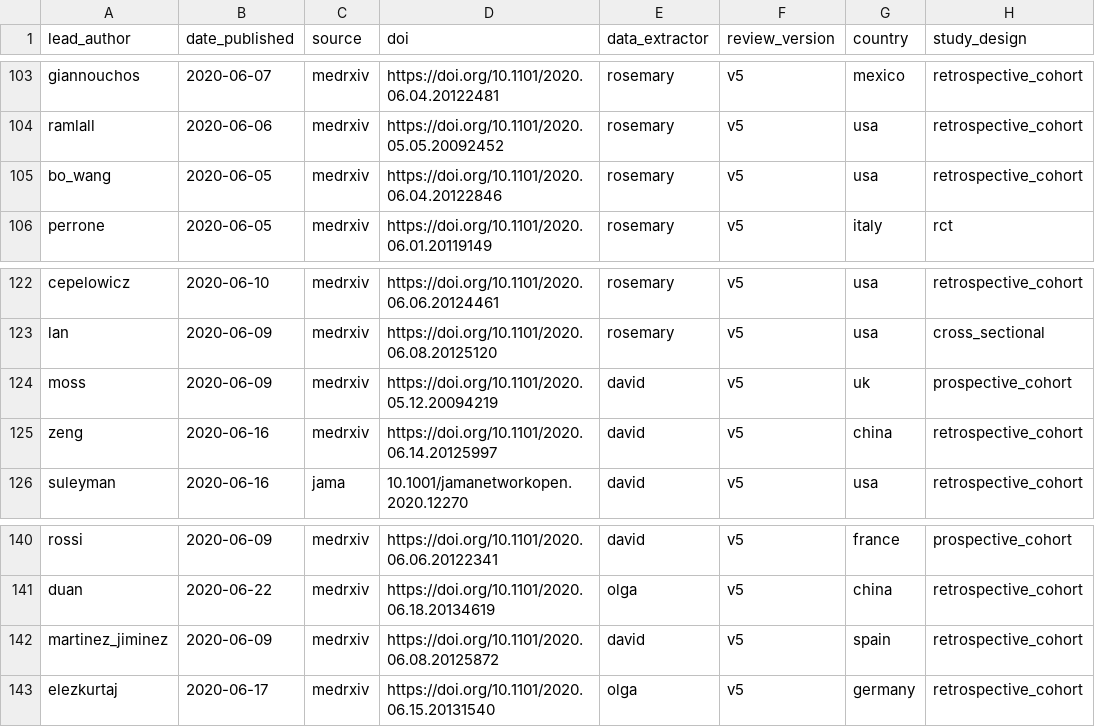
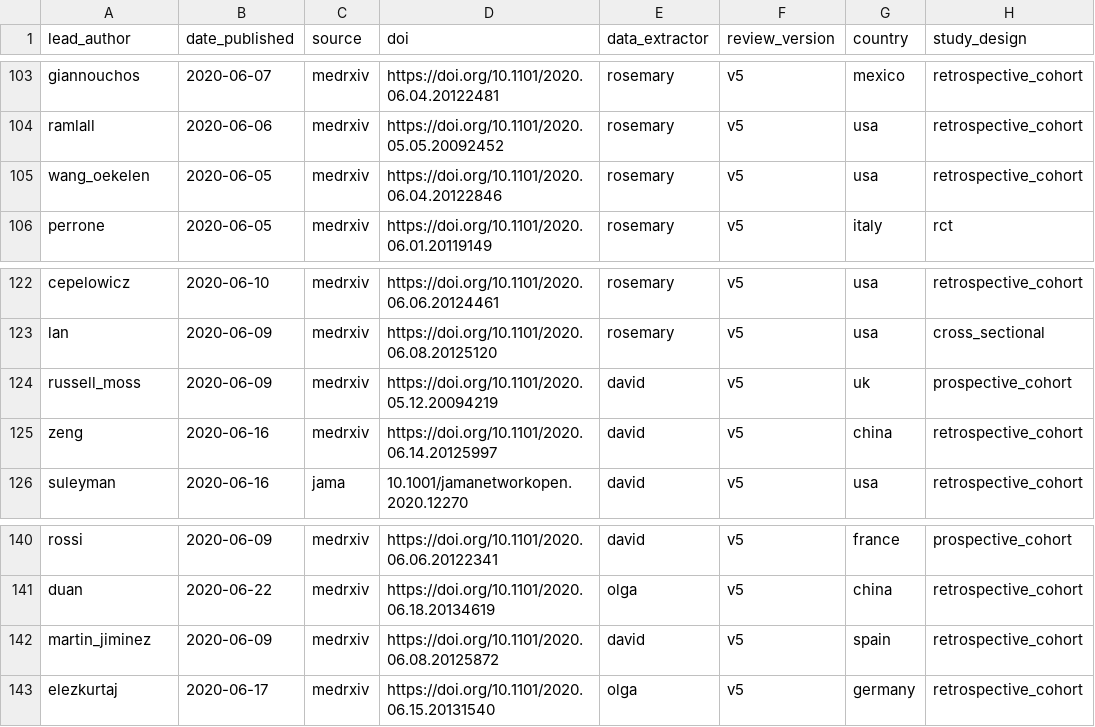
Before and after one commit to DidDrog11/smoking_covid, a CSV file: data_clean/data_study_general.csv, drawn as a sheet; only a part is shown, gaps mark what is left out; the diff names each change by its address in the sheet, - before the commit and + after, or states it on an @@ line.

```diff
--- a/data_clean/data_study_general.csv
+++ b/data_clean/data_study_general.csv
-A105 (lead_author): bo_wang
+A105 (lead_author): wang_oekelen
-A124 (lead_author): moss
+A124 (lead_author): russell_moss
-A142 (lead_author): martinez_jiminez
+A142 (lead_author): martin_jiminez
```
Also changed, not shown: 36 other files.
